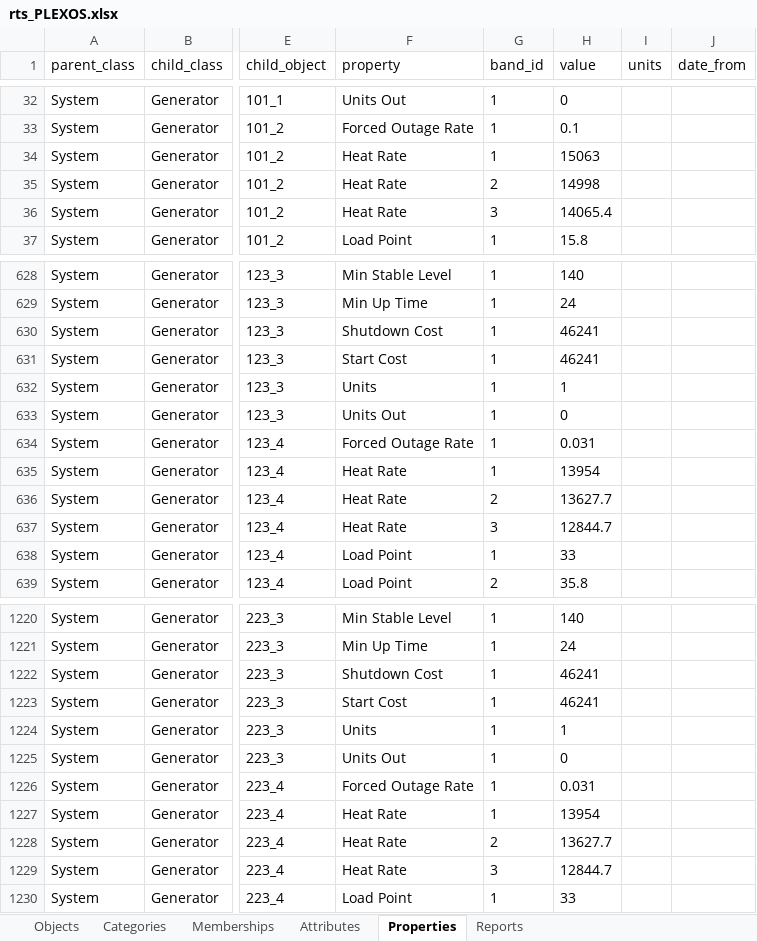
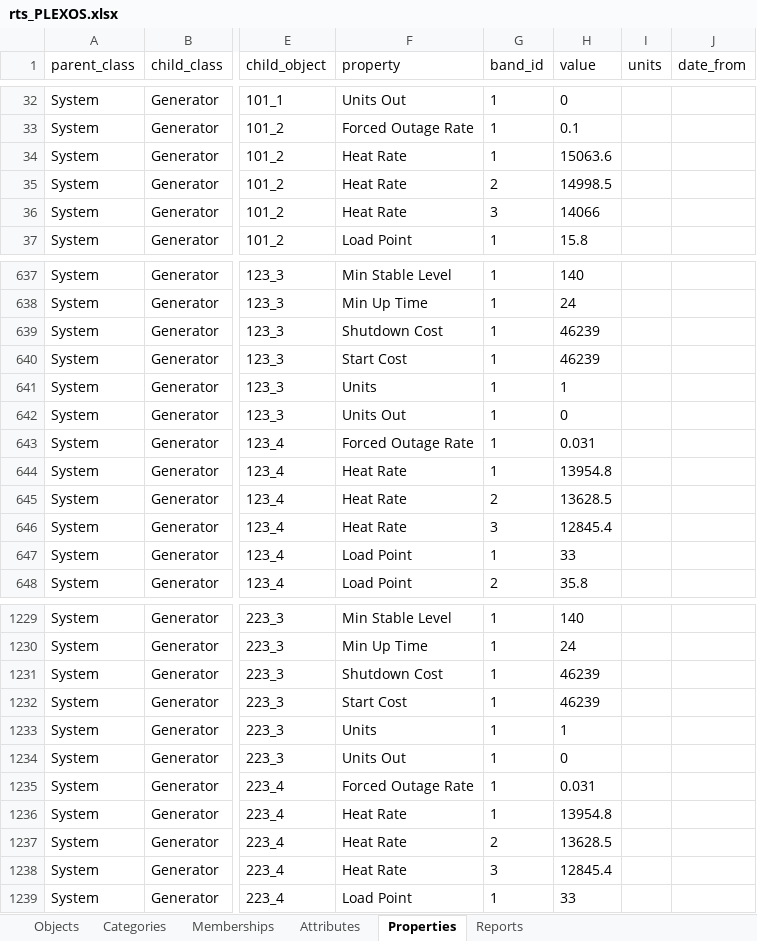
Before and after one commit to GridMod/RTS-GMLC, an Excel workbook: RTS_Data/rts_PLEXOS.xlsx, sheet Properties, drawn as a sheet; only a part is shown, gaps mark what is left out; values as stored, in another font and other column widths than the file's, no borders; addresses are those after the commit; the diff covers the shown part only; the diff names each change by its address in the sheet, - before the commit and + after, or states it on an @@ line.

```diff
--- a/RTS_Data/rts_PLEXOS.xlsx (sheet Properties)
+++ b/RTS_Data/rts_PLEXOS.xlsx (sheet Properties)
-H34 (value): 15063
+H34 (value): 15063.6
-H35 (value): 14998
+H35 (value): 14998.5
-H36 (value): 14065.4
+H36 (value): 14066
-H639:H640 (value): 46241
+H639:H640 (value): 46239
-H644 (value): 13954
+H644 (value): 13954.8
-H645 (value): 13627.7
+H645 (value): 13628.5
-H646 (value): 12844.7
+H646 (value): 12845.4
-H1231:H1232 (value): 46241
+H1231:H1232 (value): 46239
-H1236 (value): 13954
+H1236 (value): 13954.8
-H1237 (value): 13627.7
+H1237 (value): 13628.5
-H1238 (value): 12844.7
+H1238 (value): 12845.4
```
Also changed, not shown: 9 added rows and 211 edited cells elsewhere in this sheet, sheet Memberships, sheet Categories, sheet Objects, 17 other files.
